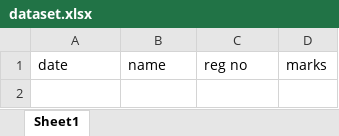
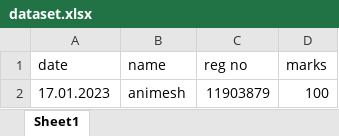
Before and after one commit to animesh611/cloneproject, an Excel workbook: dataset.xlsx, sheet Sheet1, drawn as a sheet; values as stored, in another font and other column widths than the file's, no borders; the diff names each change by its address in the sheet, - before the commit and + after, or states it on an @@ line.

```diff
--- a/dataset.xlsx (sheet Sheet1)
+++ b/dataset.xlsx (sheet Sheet1)
+row 2: 17.01.2023 | animesh | 11903879 | 100
```
Also changed, not shown: 1 other file.
